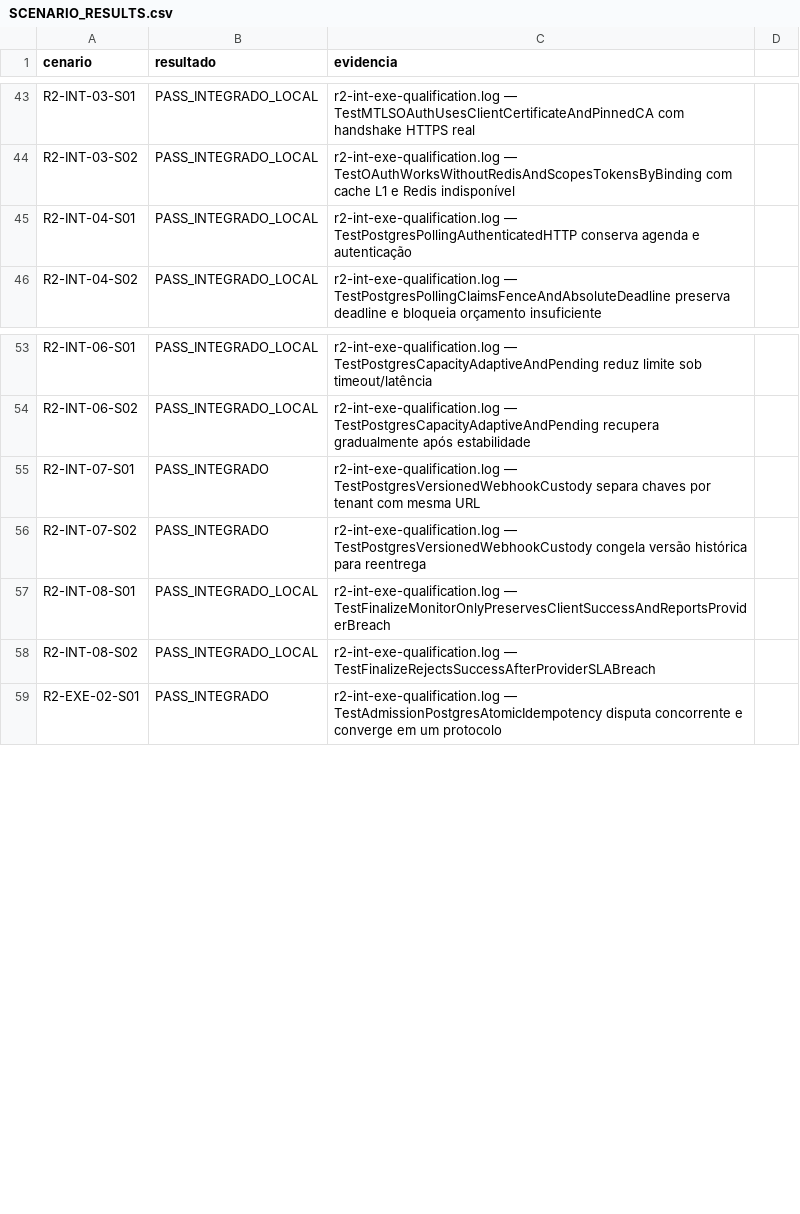
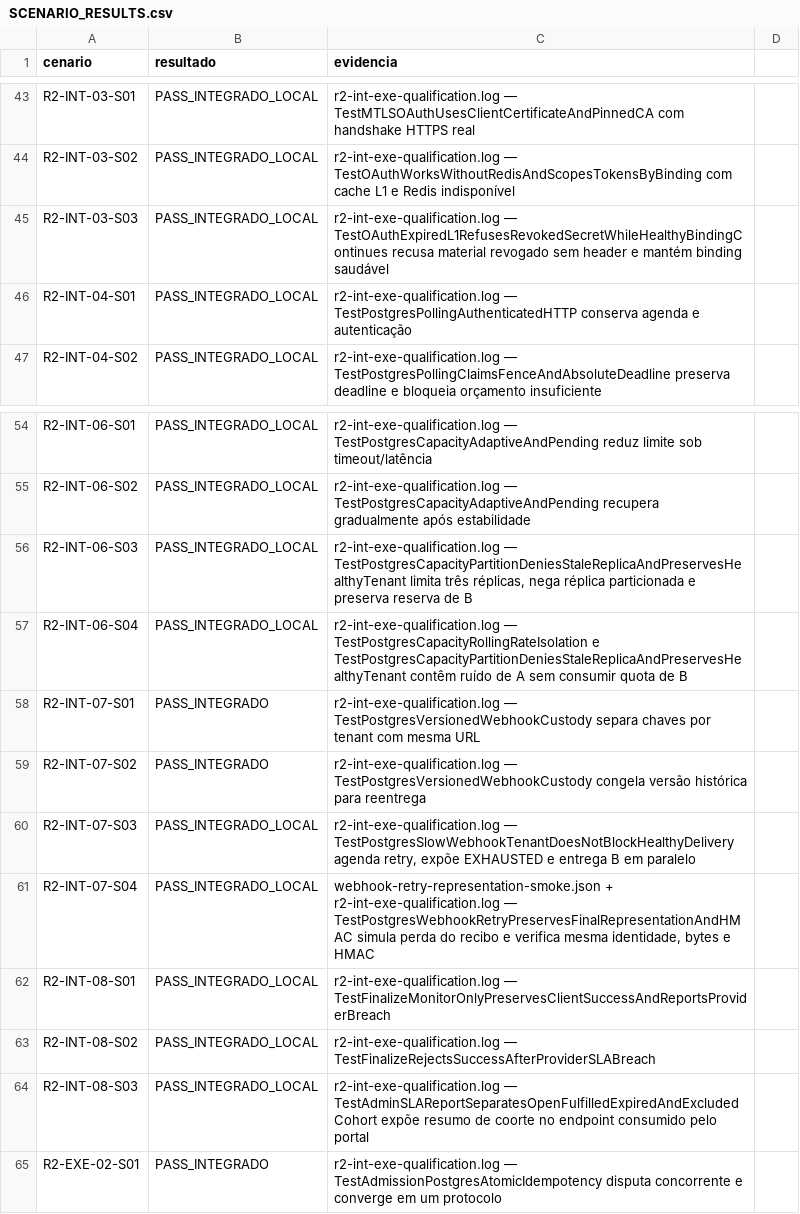
Before and after one commit to leandroclf/ai-hub, a CSV file: docs/reviews/2026-09-09-r4/implementation/SCENARIO_RESULTS.csv, drawn as a sheet; only a part is shown, gaps mark what is left out; the diff names each change by its address in the sheet, - before the commit and + after, or states it on an @@ line.

Commit message:
docs(qualificacao): registra cenarios adicionais de integracao
Contexto: os ensaios reais do lote R2-03 passaram e precisavam ser refletidos na matriz, nas evidências e nas tarefas OpenSpec.\n\nImpacto: a rastreabilidade passa a registrar 204 cenários associados a evidências, incluindo cofre, capacidade, entrega e coorte de SLA; limitações comerciais e de broker permanecem explícitas.

```diff
--- a/docs/reviews/2026-09-09-r4/implementation/SCENARIO_RESULTS.csv
+++ b/docs/reviews/2026-09-09-r4/implementation/SCENARIO_RESULTS.csv
+row 45: R2-INT-03-S03 | PASS_INTEGRADO_LOCAL | r2-int-exe-qualification.log — TestOAuthExpiredL1RefusesRevokedSecretWhileHealthyBindingContinues recusa material revogado sem header e mantém binding saudável
+row 56: R2-INT-06-S03 | PASS_INTEGRADO_LOCAL | r2-int-exe-qualification.log — TestPostgresCapacityPartitionDeniesStaleReplicaAndPreservesHealthyTenant limita três réplicas, nega réplica particionada e preserva reserva de B
+row 57: R2-INT-06-S04 | PASS_INTEGRADO_LOCAL | r2-int-exe-qualification.log — TestPostgresCapacityRollingRateIsolation e TestPostgresCapacityPartitionDeniesStaleReplicaAndPreservesHealthyTenant contêm ruído de A sem consumir quota de B
+row 60: R2-INT-07-S03 | PASS_INTEGRADO_LOCAL | r2-int-exe-qualification.log — TestPostgresSlowWebhookTenantDoesNotBlockHealthyDelivery agenda retry, expõe EXHAUSTED e entrega B em paralelo
+row 61: R2-INT-07-S04 | PASS_INTEGRADO_LOCAL | webhook-retry-representation-smoke.json + r2-int-exe-qualification.log — TestPostgresWebhookRetryPreservesFinalRepresentationAndHMAC simula perda do recibo e verifica mesma identidade, bytes e HMAC
+row 64: R2-INT-08-S03 | PASS_INTEGRADO_LOCAL | r2-int-exe-qualification.log — TestAdminSLAReportSeparatesOpenFulfilledExpiredAndExcludedCohort expõe resumo de coorte no endpoint consumido pelo portal
```
Also changed, not shown: 3 other files.
